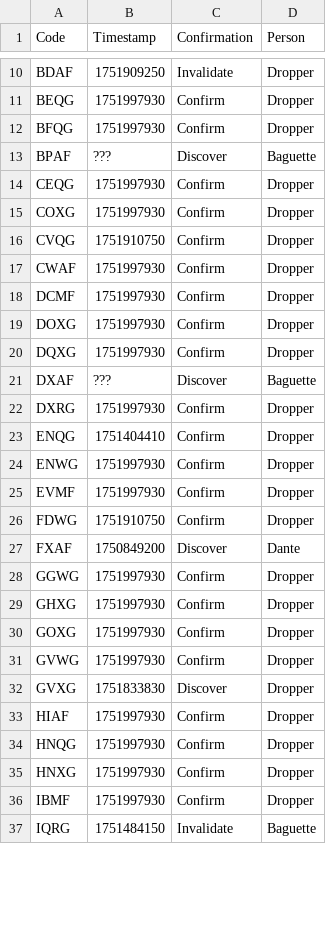
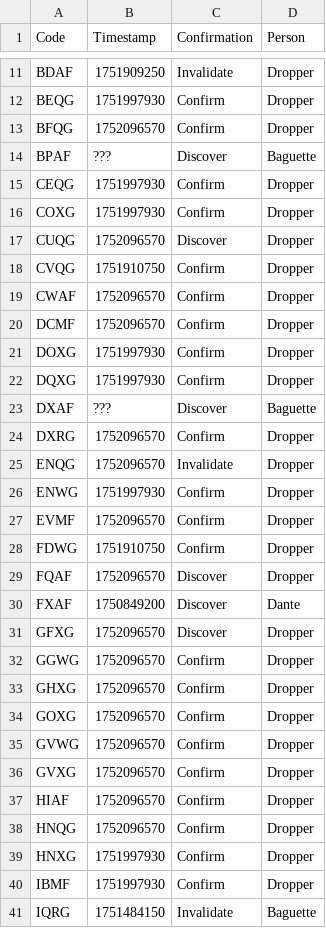
Before and after one commit to Sparxist/GlitchedLobbiesAU, a CSV file: current.csv, drawn as a sheet; only a part is shown, gaps mark what is left out; the diff covers the shown part only.

Commit message:
Update current.csv

```diff
--- a/current.csv
+++ b/current.csv
@@ -11,3 +12,3 @@ BDAF,1751909250,Invalidate,Dropper
 BEQG,1751997930,Confirm,Dropper
-BFQG,1751997930,Confirm,Dropper
+BFQG,1752096570,Confirm,Dropper
 BPAF,???,Discover,Baguette
@@ -15,5 +16,6 @@ CEQG,1751997930,Confirm,Dropper
 COXG,1751997930,Confirm,Dropper
+CUQG,1752096570,Discover,Dropper
 CVQG,1751910750,Confirm,Dropper
-CWAF,1751997930,Confirm,Dropper
-DCMF,1751997930,Confirm,Dropper
+CWAF,1752096570,Confirm,Dropper
+DCMF,1752096570,Confirm,Dropper
 DOXG,1751997930,Confirm,Dropper
@@ -21,15 +23,17 @@ DQXG,1751997930,Confirm,Dropper
 DXAF,???,Discover,Baguette
-DXRG,1751997930,Confirm,Dropper
-ENQG,1751404410,Confirm,Dropper
+DXRG,1752096570,Confirm,Dropper
+ENQG,1752096570,Invalidate,Dropper
 ENWG,1751997930,Confirm,Dropper
-EVMF,1751997930,Confirm,Dropper
+EVMF,1752096570,Confirm,Dropper
 FDWG,1751910750,Confirm,Dropper
+FQAF,1752096570,Discover,Dropper
 FXAF,1750849200,Discover,Dante
-GGWG,1751997930,Confirm,Dropper
-GHXG,1751997930,Confirm,Dropper
-GOXG,1751997930,Confirm,Dropper
-GVWG,1751997930,Confirm,Dropper
-GVXG,1751833830,Discover,Dropper
-HIAF,1751997930,Confirm,Dropper
-HNQG,1751997930,Confirm,Dropper
+GFXG,1752096570,Discover,Dropper
+GGWG,1752096570,Confirm,Dropper
+GHXG,1752096570,Confirm,Dropper
+GOXG,1752096570,Confirm,Dropper
+GVWG,1752096570,Confirm,Dropper
+GVXG,1752096570,Confirm,Dropper
+HIAF,1752096570,Confirm,Dropper
+HNQG,1752096570,Confirm,Dropper
 HNXG,1751997930,Confirm,Dropper
```
Also changed, not shown: 20 added rows, 1 removed row and 41 edited cells elsewhere in this file.
